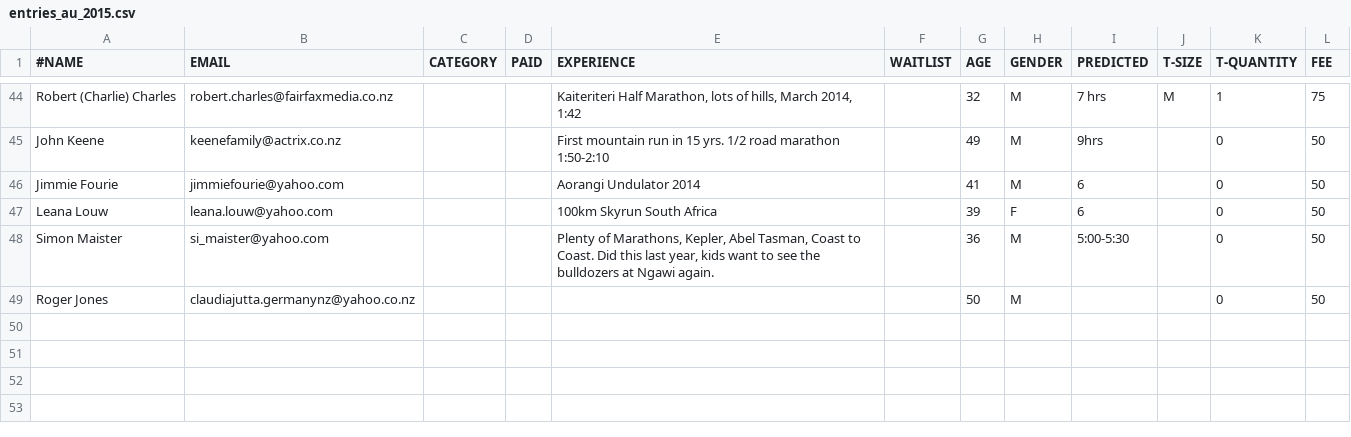
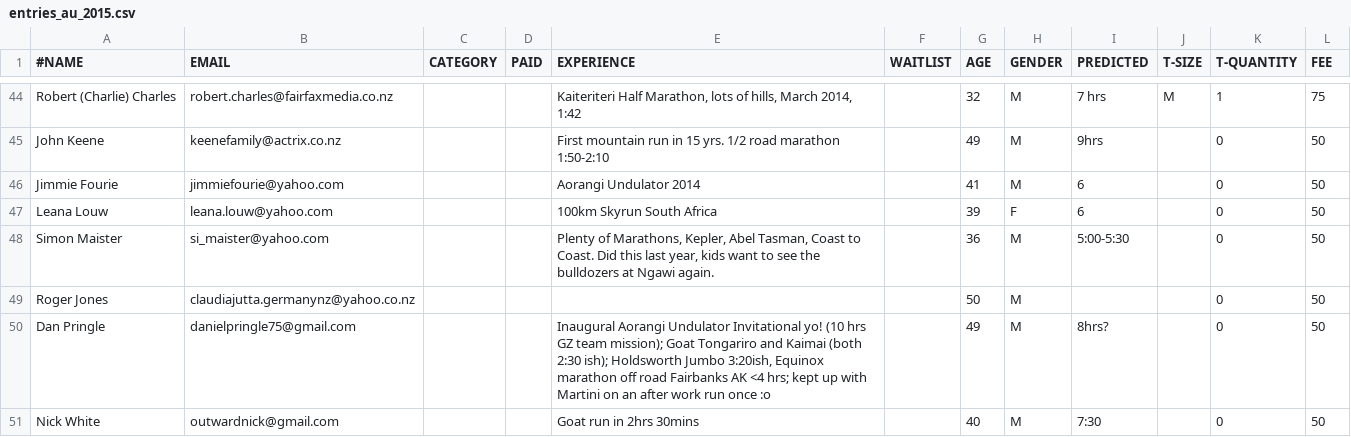
Before and after one commit to robincj/undulator_website, a CSV file: information/entries/entries_au_2015.csv, drawn as a sheet; only a part is shown, gaps mark what is left out.

```diff
--- a/information/entries/entries_au_2015.csv
+++ b/information/entries/entries_au_2015.csv
@@ -49 +49,3 @@ Simon Maister,si_maister@yahoo.com,,,"Plenty of Marathons, Kepler, Abel Tasman,
 Roger Jones,claudiajutta.germanynz@yahoo.co.nz,,,"",,50,M,,,0,50
+Dan Pringle,danielpringle75@gmail.com,,,"Inaugural Aorangi Undulator Invitational yo! (10 hrs GZ team mission); Goat Tongariro and Kaimai (both 2:30 ish); Holdsworth Jumbo 3:20ish, Equinox marathon off road Fairbanks AK <4 hrs; kept up with Martini on an after work run once :o",,49,M,8hrs?,,0,50
+Nick White,outwardnick@gmail.com,,,"Goat run in 2hrs 30mins",,40,M,7:30,,0,50
```
Also changed, not shown: 2 other files.
